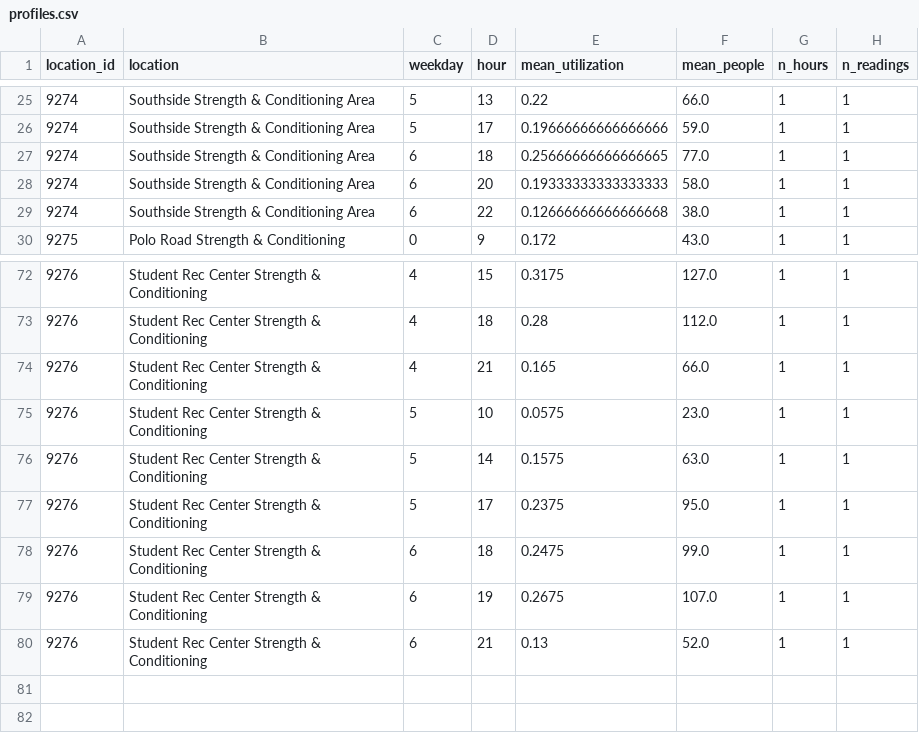
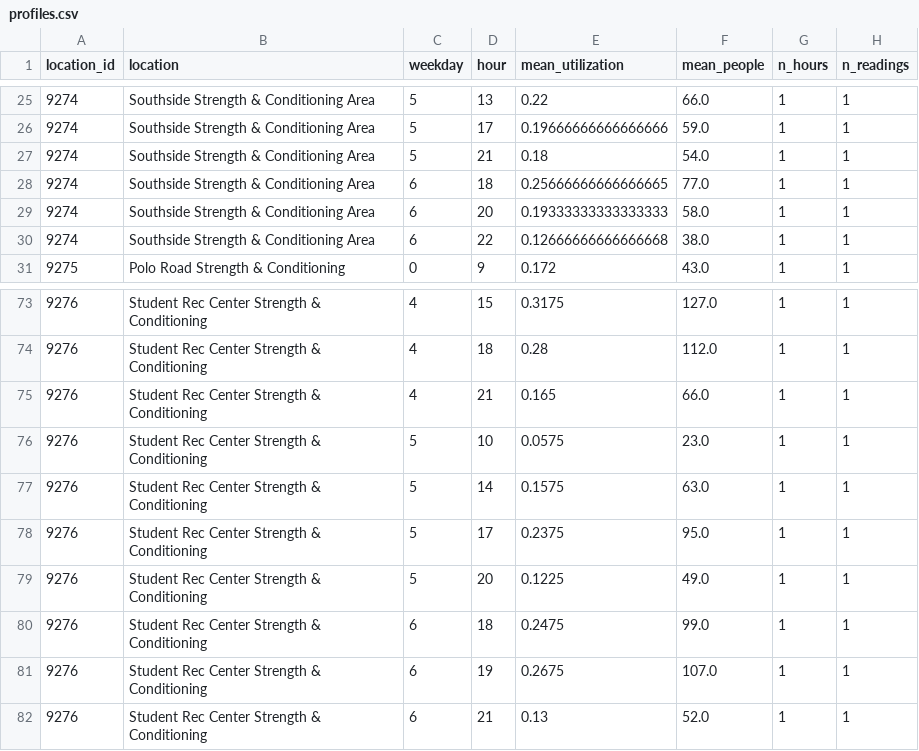
Before and after one commit to shawnslee1202/rec-occupancy, a CSV file: reports/profiles.csv, drawn as a sheet; only a part is shown, gaps mark what is left out; the diff names each change by its address in the sheet, - before the commit and + after, or states it on an @@ line.

```diff
--- a/reports/profiles.csv
+++ b/reports/profiles.csv
+row 27: 9274 | Southside Strength & Conditioning Area | 5 | 21 | 0.18 | 54.0 | 1 | 1
+row 79: 9276 | Student Rec Center Strength & Conditioning | 5 | 20 | 0.1225 | 49.0 | 1 | 1
```
Also changed, not shown: reports/clean_counts.csv, reports/constraint_bounds.csv, 15 other files.
